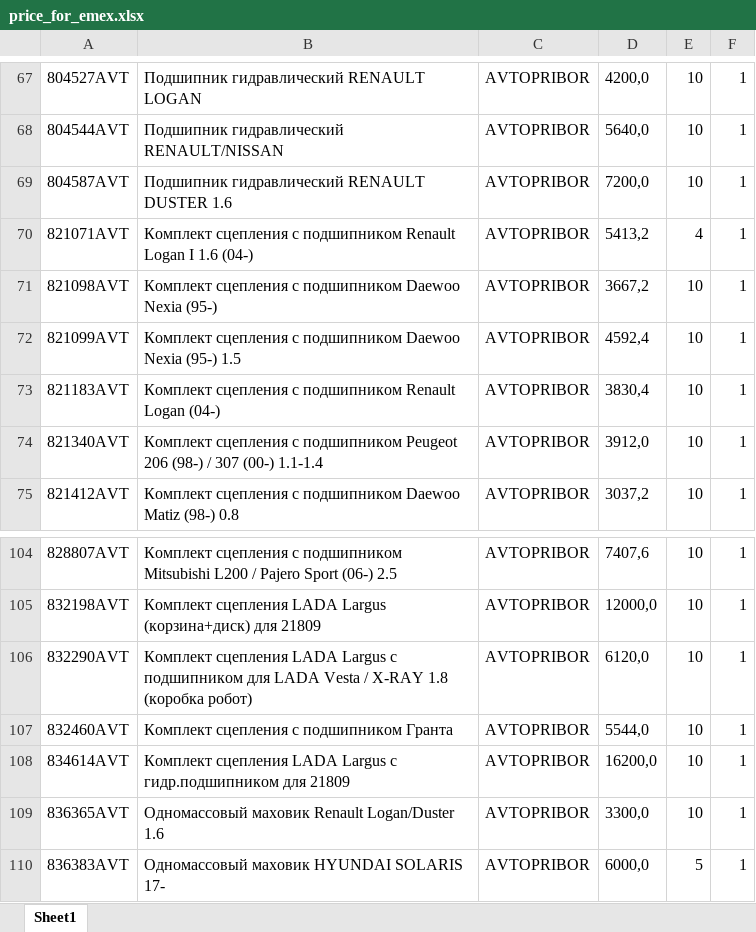
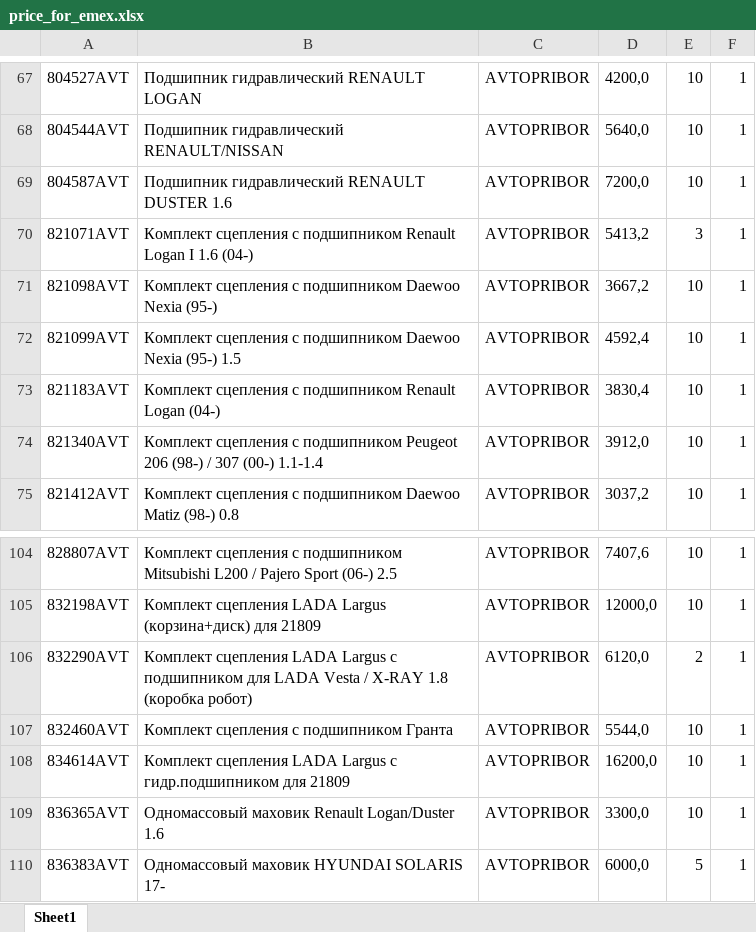
Before and after one commit to beton18/emex-co_project, an Excel workbook: price_for_emex.xlsx, sheet Sheet1, drawn as a sheet; only a part is shown, gaps mark what is left out; values as stored, in another font and other column widths than the file's, no borders; the diff names each change by its address in the sheet, - before the commit and + after, or states it on an @@ line.

Commit message:
Обновление фида EMEX - 2025-06-26 06:05

```diff
--- a/price_for_emex.xlsx (sheet Sheet1)
+++ b/price_for_emex.xlsx (sheet Sheet1)
-E70: 4
+E70: 3
-E106: 10
+E106: 2
```
